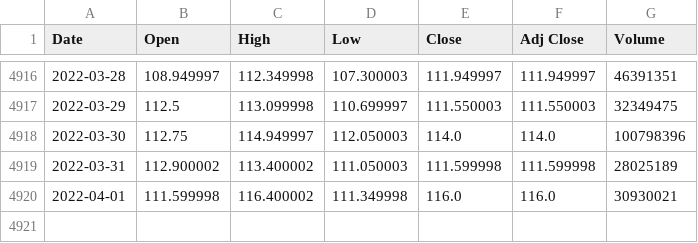
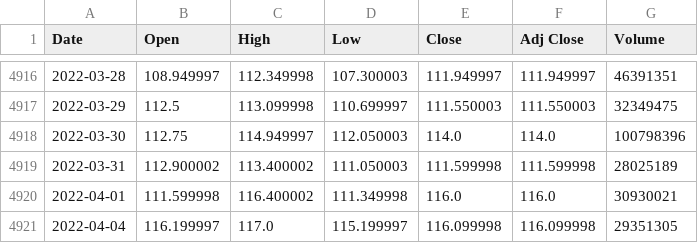
Before and after one commit to the-horseman/Stock-Price-Predictor, a CSV file: Data/BANKBARODA/BANKBARODA.NS.csv, drawn as a sheet; only a part is shown, gaps mark what is left out; the diff names each change by its address in the sheet, - before the commit and + after, or states it on an @@ line.

```diff
--- a/Data/BANKBARODA/BANKBARODA.NS.csv
+++ b/Data/BANKBARODA/BANKBARODA.NS.csv
+row 4921: 2022-04-04 | 116.199997 | 117.0 | 115.199997 | 116.099998 | 116.099998 | 29351305
```
Also changed, not shown: Data/HDFCBANK/HDFCBANK.NS.csv, Data/LT/LT.NS.csv, 38 other files.
